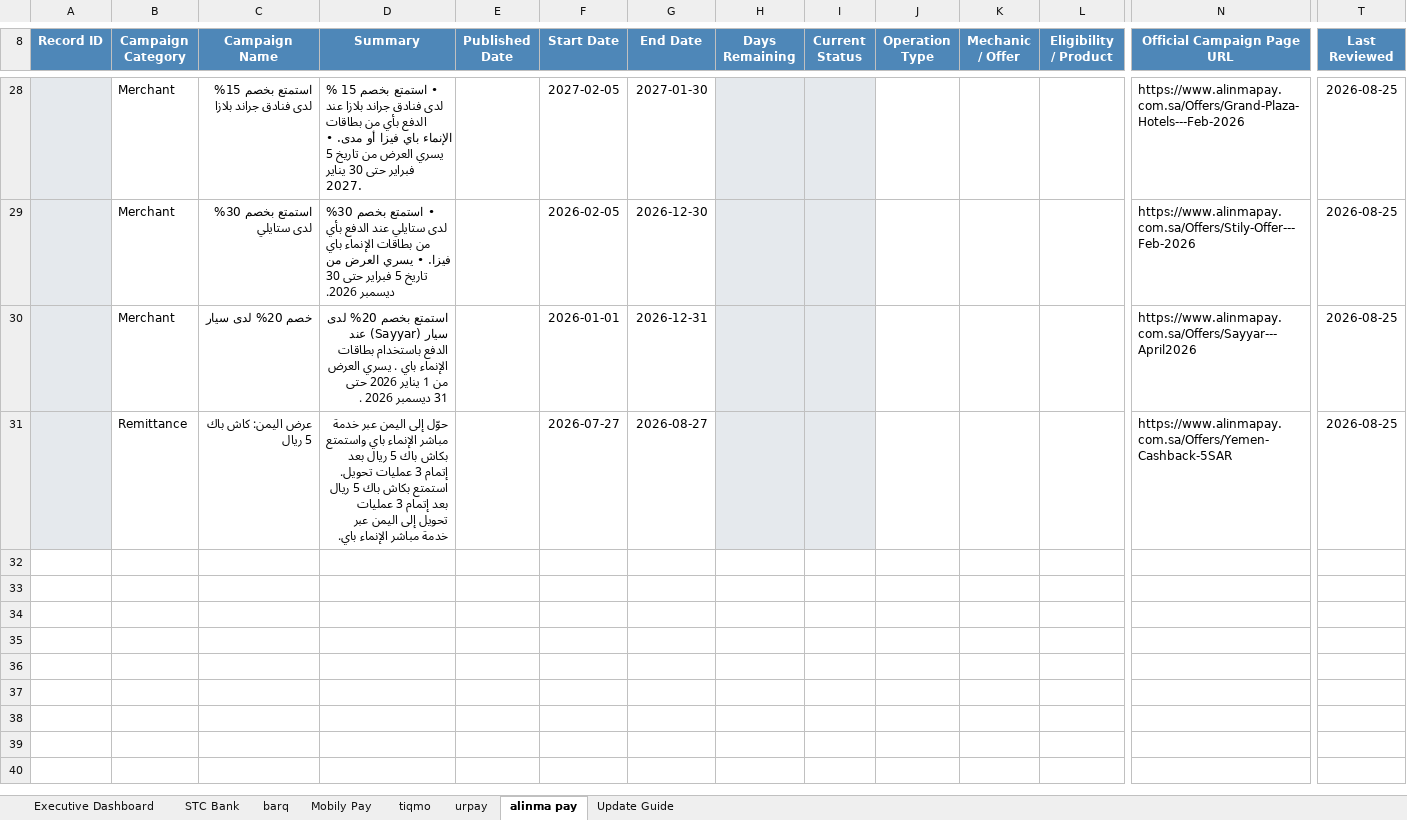
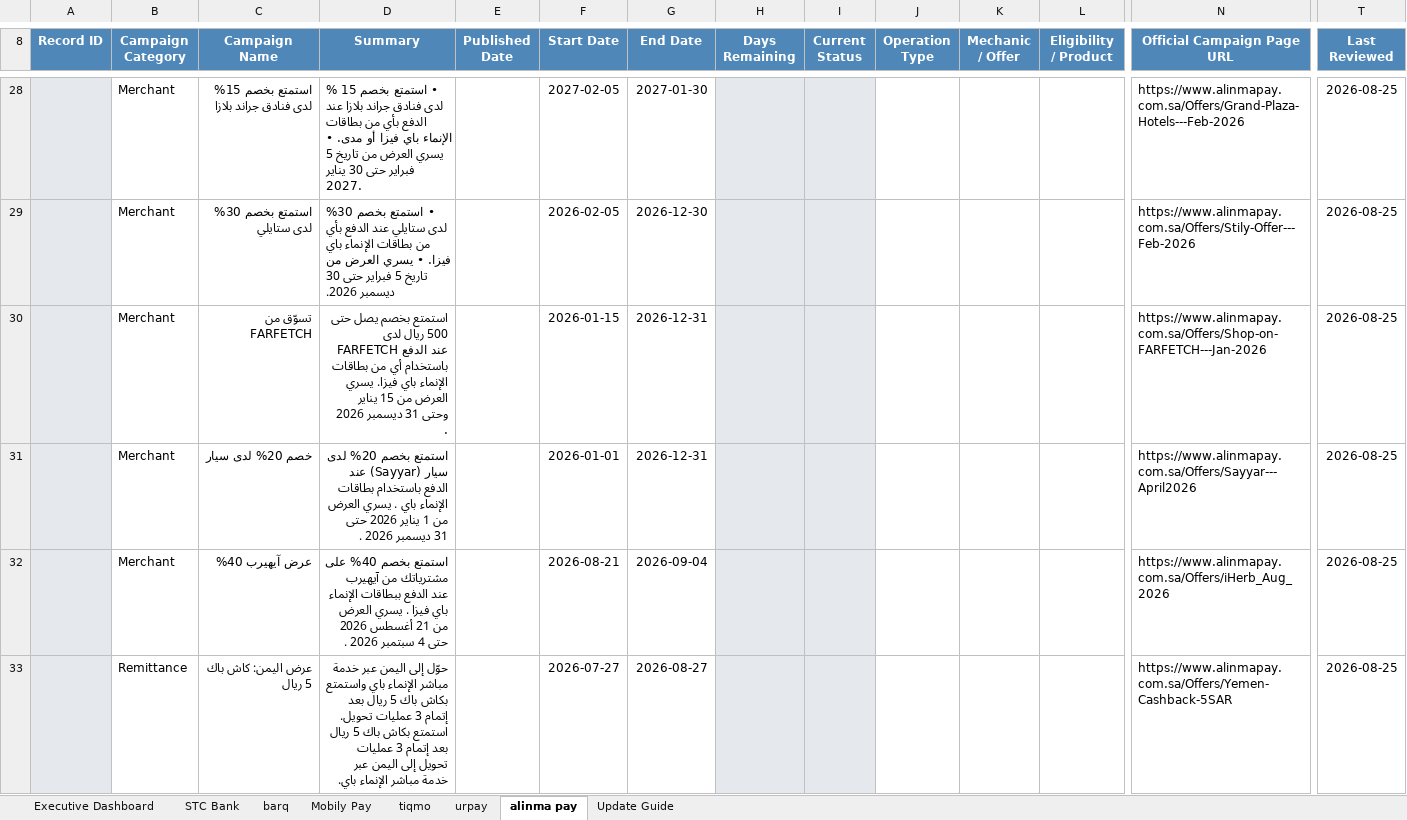
Before and after one commit to Mjmj777/competitor-monitor-v2, an Excel workbook: competitor_campaigns_latest.xlsx, sheet alinma pay, drawn as a sheet; only a part is shown, gaps mark what is left out; values as stored, in another font and other column widths than the file's, no borders; conditional formats and table styles not drawn; rows hold the shown columns only; the diff covers the shown part only; the diff names each change by its address in the sheet, - before the commit and + after, or states it on an @@ line.

```diff
--- a/competitor_campaigns_latest.xlsx (sheet alinma pay)
+++ b/competitor_campaigns_latest.xlsx (sheet alinma pay)
+row 30:  | Merchant | تسوّق من FARFETCH | استمتع بخصم يصل حتى 500 ريال لدى FARFETCH عند الدفع باستخدام أي من بطاقات الإنماء باي فيزا. يسري العرض من 15 يناير وحتى 31 ديسمبر 2026 . |  | 2026-01-15 | 2026-12-31 |  |  |  |  |  | https://www.alinmapay.com.sa/Offers/Shop-on-FARFETCH---Jan-2026 | 2026-08-25
+row 32:  | Merchant | عرض آيهيرب 40% | استمتع بخصم 40% على مشترياتك من آيهيرب عند الدفع ببطاقات الإنماء باي فيزا . يسري العرض من 21 أغسطس 2026 حتى 4 سبتمبر 2026 . |  | 2026-08-21 | 2026-09-04 |  |  |  |  |  | https://www.alinmapay.com.sa/Offers/iHerb_Aug_2026 | 2026-08-25
```
Also changed, not shown: 6 added rows and 7 edited cells elsewhere in this sheet, sheet Mobily Pay, sheet barq, formulas that keep their value, 2 other files.
